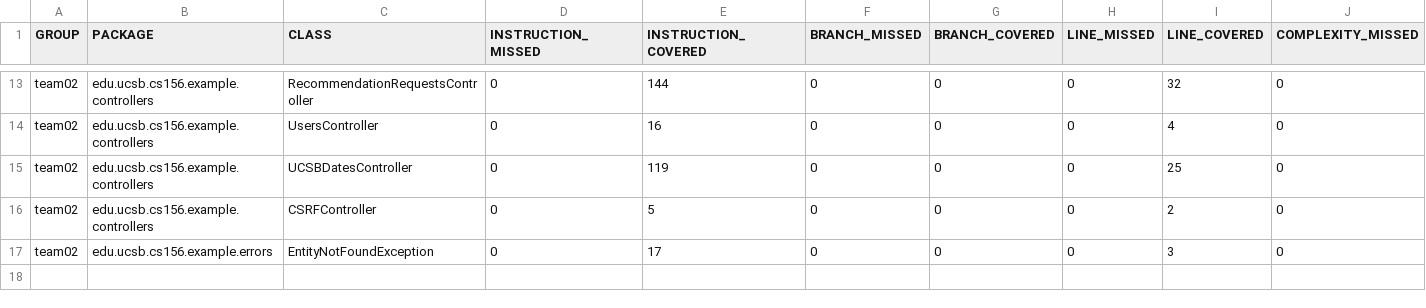
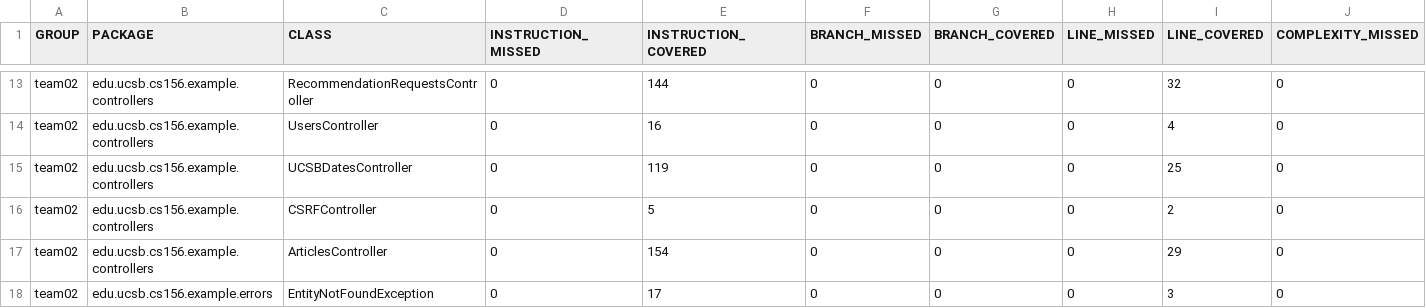
Before and after one commit to ucsb-cs156-f24/team02-f24-12, a CSV file: jacoco/jacoco.csv, drawn as a sheet; only a part is shown, gaps mark what is left out; rows hold the shown columns only; the diff names each change by its address in the sheet, - before the commit and + after, or states it on an @@ line.

Commit message:
Deploying to gh-pages from @ ucsb-cs156-f24/team02-f24-12@6ad0891986288293580765a766a2f3e272411308 🚀

```diff
--- a/jacoco/jacoco.csv
+++ b/jacoco/jacoco.csv
+row 17: team02 | edu.ucsb.cs156.example.controllers | ArticlesController | 0 | 154 | 0 | 0 | 0 | 29 | 0
```
Also changed, not shown: 7 other files.
